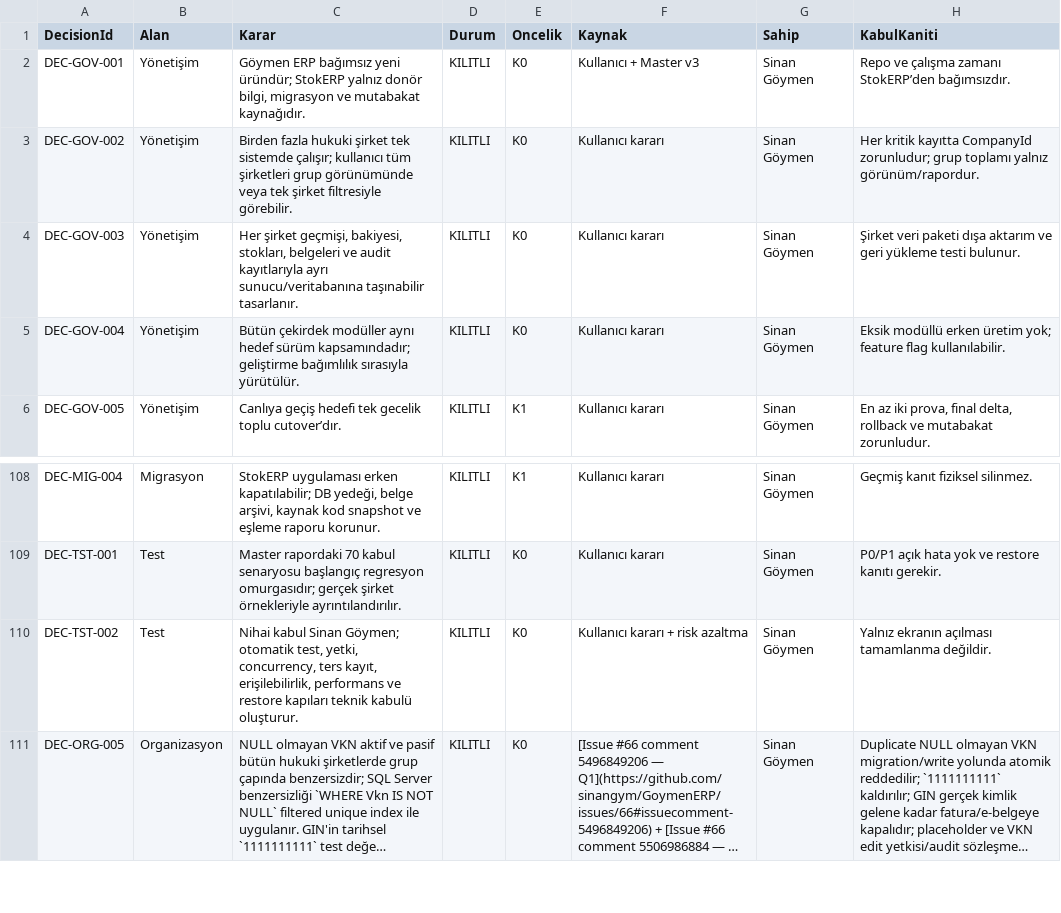
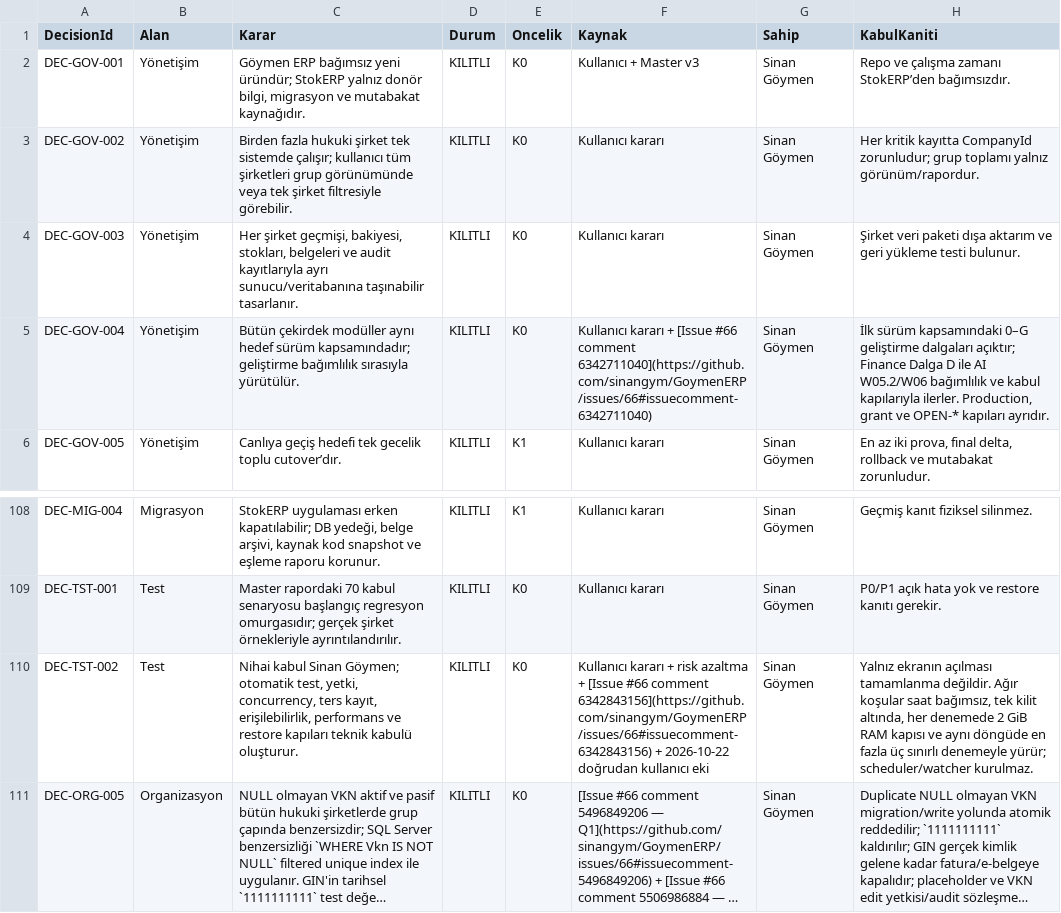
Before and after one commit to sinangym/GoymenERP, a CSV file: docs/decisions/KARAR_SICILI.csv, drawn as a sheet; only a part is shown, gaps mark what is left out; long unchanged cells end in …; the diff names each change by its address in the sheet, - before the commit and + after, or states it on an @@ line.

Commit message:
docs: record 22 October development scope decisions

```diff
--- a/docs/decisions/KARAR_SICILI.csv
+++ b/docs/decisions/KARAR_SICILI.csv
-F5 (Kaynak): Kullanıcı kararı
+F5 (Kaynak): Kullanıcı kararı + [Issue #66 comment 6342711040](https://github.com/sinangym/GoymenERP/issues/66#issuecomment-6342711040)
-H5 (KabulKaniti): Eksik modüllü erken üretim yok; feature flag kullanılabilir.
+H5 (KabulKaniti): İlk sürüm kapsamındaki 0–G geliştirme dalgaları açıktır; Finance Dalga D ile AI W05.2/W06 bağımlılık ve kabul kapılarıyla ilerler. Production, grant ve OPEN-* kapıları ayrıdır.
-F110 (Kaynak): …risk azaltma
+F110 (Kaynak): …risk azaltma + [Issue #66 comment 6342843156](https://github.com/sinangym/GoymenERP/issues/66#issuecomment-6342843156) + 2026-10-22 doğrudan kullanıcı eki
-H110 (KabulKaniti): …tamamlanma değildir.
+H110 (KabulKaniti): …tamamlanma değildir. Ağır koşular saat bağımsız, tek kilit altında, her denemede 2 GiB RAM kapısı ve aynı döngüde en fazla üç sınırlı denemeyle yürür; scheduler/watcher kurulmaz.
```
Also changed, not shown: 5 other files.
